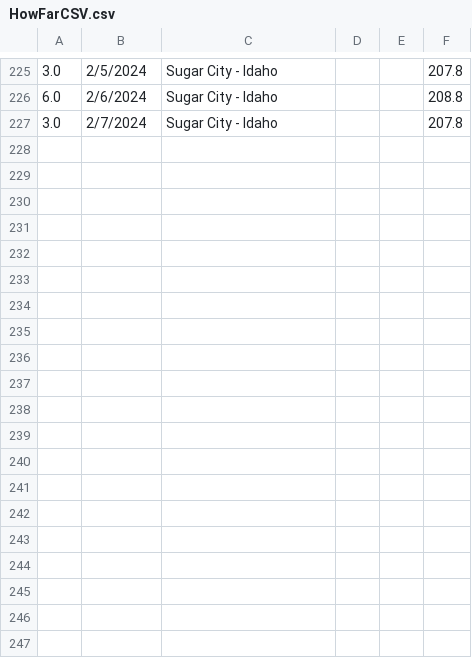
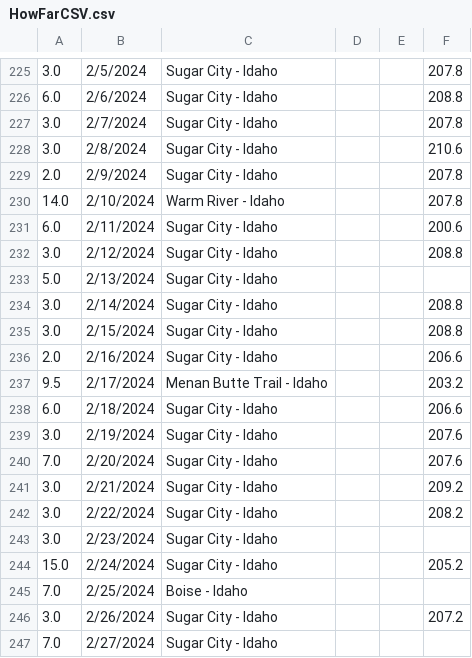
Before and after one commit to CodyParkinson/codyparkinson, a CSV file: JournalEntries/HowFarCanIGoFiles/HowFarCSV.csv, drawn as a sheet; only a part is shown, gaps mark what is left out; the diff covers the shown part only; the diff names each change by its address in the sheet, - before the commit and + after, or states it on an @@ line.

Commit message:
Updates

```diff
--- a/JournalEntries/HowFarCanIGoFiles/HowFarCSV.csv
+++ b/JournalEntries/HowFarCanIGoFiles/HowFarCSV.csv
+row 228: 3.0 | 2/8/2024 | Sugar City - Idaho |  |  | 210.6
+row 229: 2.0 | 2/9/2024 | Sugar City - Idaho |  |  | 207.8
+row 230: 14.0 | 2/10/2024 | Warm River - Idaho |  |  | 207.8
+row 231: 6.0 | 2/11/2024 | Sugar City - Idaho |  |  | 200.6
+row 232: 3.0 | 2/12/2024 | Sugar City - Idaho |  |  | 208.8
+row 233: 5.0 | 2/13/2024 | Sugar City - Idaho
+row 234: 3.0 | 2/14/2024 | Sugar City - Idaho |  |  | 208.8
+row 235: 3.0 | 2/15/2024 | Sugar City - Idaho |  |  | 208.8
+row 236: 2.0 | 2/16/2024 | Sugar City - Idaho |  |  | 206.6
+row 237: 9.5 | 2/17/2024 | Menan Butte Trail - Idaho |  |  | 203.2
+row 238: 6.0 | 2/18/2024 | Sugar City - Idaho |  |  | 206.6
+row 239: 3.0 | 2/19/2024 | Sugar City - Idaho |  |  | 207.6
+row 240: 7.0 | 2/20/2024 | Sugar City - Idaho |  |  | 207.6
+row 241: 3.0 | 2/21/2024 | Sugar City - Idaho |  |  | 209.2
+row 242: 3.0 | 2/22/2024 | Sugar City - Idaho |  |  | 208.2
+row 243: 3.0 | 2/23/2024 | Sugar City - Idaho
+row 244: 15.0 | 2/24/2024 | Sugar City - Idaho |  |  | 205.2
+row 245: 7.0 | 2/25/2024 | Boise - Idaho
+row 246: 3.0 | 2/26/2024 | Sugar City - Idaho |  |  | 207.2
+row 247: 7.0 | 2/27/2024 | Sugar City - Idaho
```
Also changed, not shown: 13 added rows and 7 edited cells elsewhere in this file.
